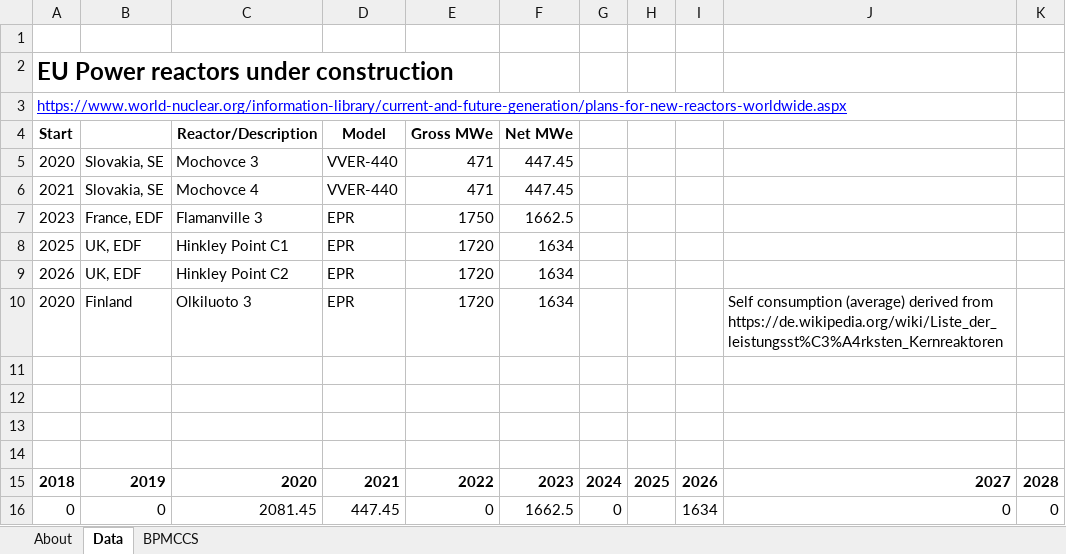
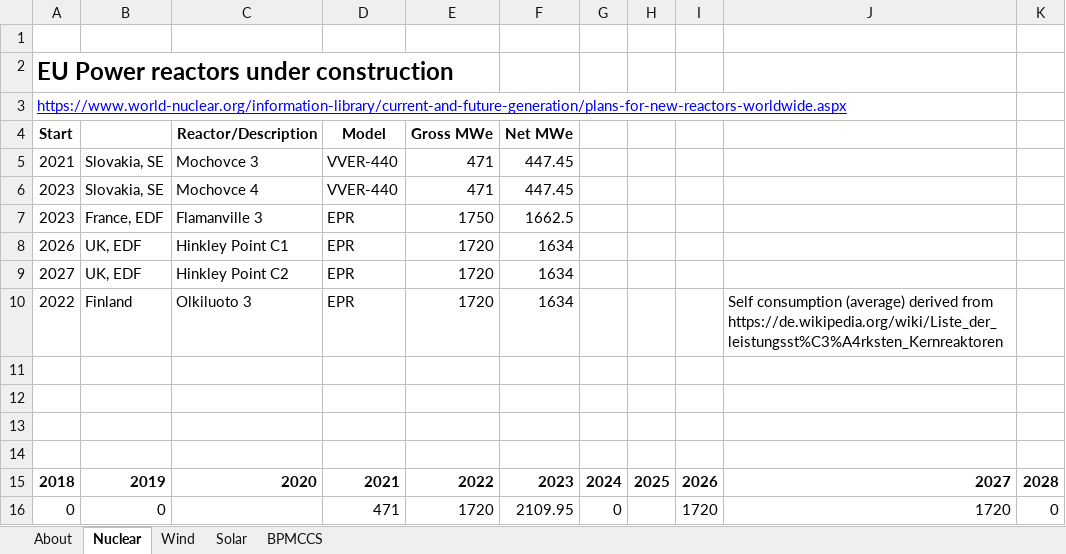
Before and after one commit to EnergyInnovation/eps-eu, an Excel workbook: InputData/elec/BPMCCS/BAU Pol Mandated Cap Const Sched.xlsx, sheet Nuclear, drawn as a sheet; only a part is shown; values as stored, in another font and other column widths than the file's, no borders; charts and pictures not drawn; the diff names each change by its address in the sheet, - before the commit and + after, or states it on an @@ line.

```diff
--- a/InputData/elec/BPMCCS/BAU Pol Mandated Cap Const Sched.xlsx (sheet Nuclear)
+++ b/InputData/elec/BPMCCS/BAU Pol Mandated Cap Const Sched.xlsx (sheet Nuclear)
-sheet tab: Data
+sheet tab: Nuclear
+sheet tab: Wind
+sheet tab: Solar
-A5 (Start): 2020
+A5 (Start): 2021
-A6 (Start): 2021
+A6 (Start): 2023
-A8 (Start): 2025
+A8 (Start): 2026
-A9 (Start): 2026
+A9 (Start): 2027
-A10 (Start): 2020
+A10 (Start): 2022
-C16 (Reactor/Description): 2081.45
+C16 (Reactor/Description): (empty)
-D16 (Model): 447.45
+D16 (Model): 471
-E16 (Gross MWe): 0
+E16 (Gross MWe): 1720
-F16 (Net MWe): 1662.5
+F16 (Net MWe): 2109.95
-I16: 1634
+I16: 1720
-J16: 0
+J16: 1720
```
Also changed, not shown: sheet About, sheet BPMCCS, formulas that keep their value, charts or pictures, InputData/elec/BRPSPTY/BAU RPS Percentage This Year.xlsx, InputData/elec/SYC/Start Year Capacities.xlsx, 6 other files.
